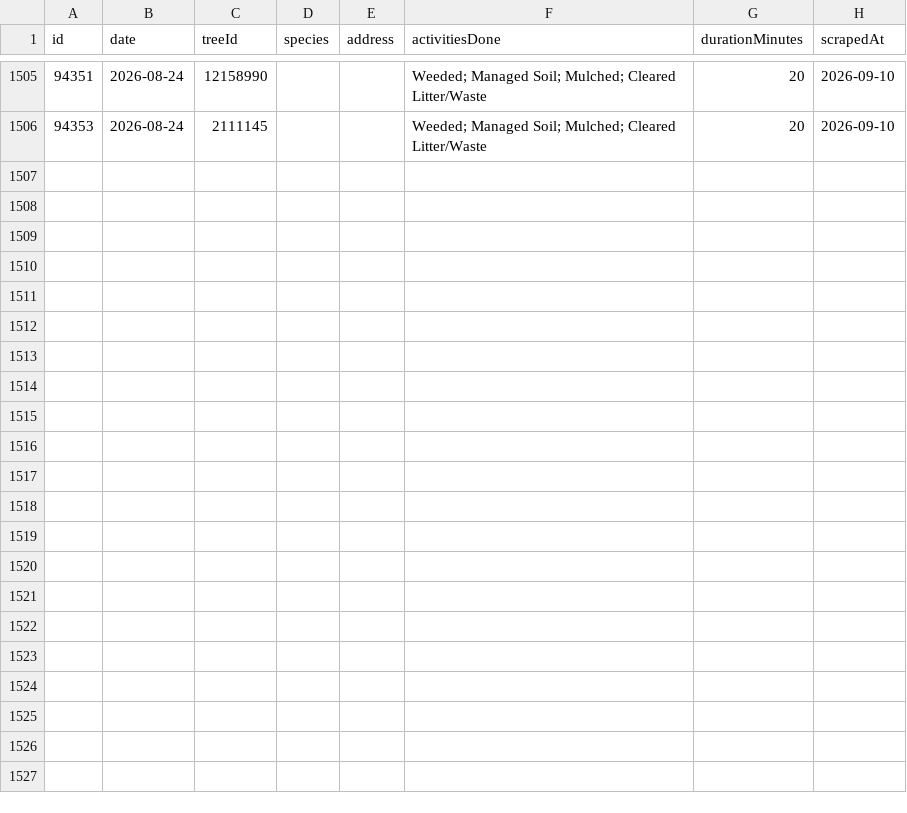
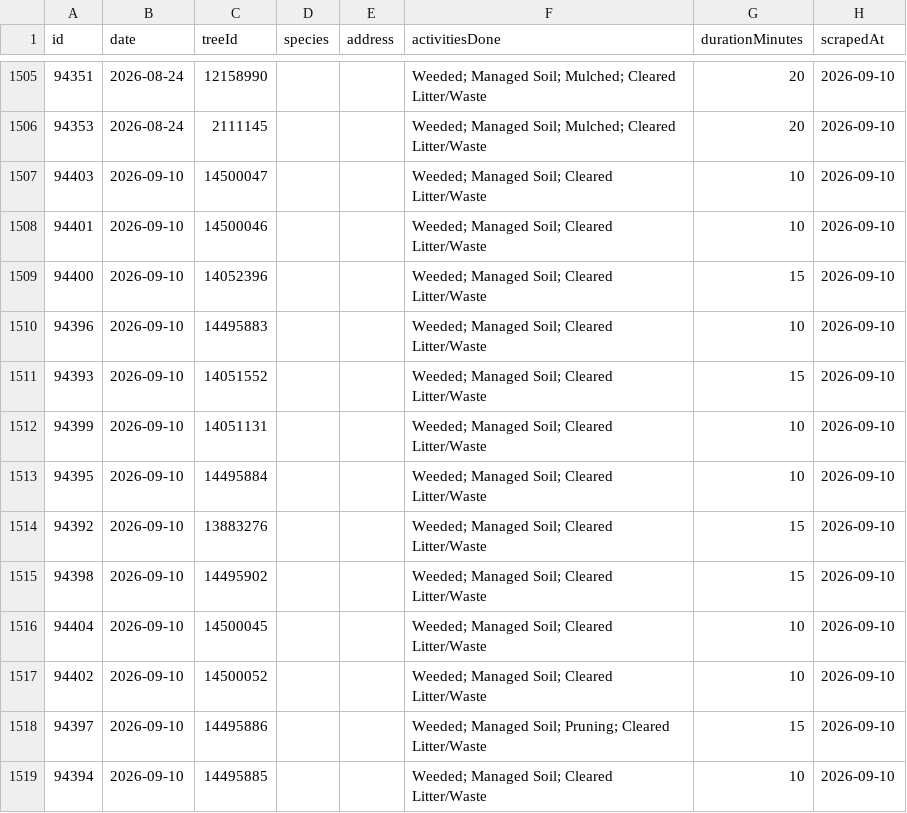
Before and after one commit to hadas-lesecologycenter/nyc-tree-dashboard, a CSV file: data/activities.csv, drawn as a sheet; only a part is shown, gaps mark what is left out; the diff names each change by its address in the sheet, - before the commit and + after, or states it on an @@ line.

Commit message:
Sync 2026-09-10 (+13 activities)

```diff
--- a/data/activities.csv
+++ b/data/activities.csv
+row 1507: 94403 | 2026-09-10 | 14500047 |  |  | Weeded; Managed Soil; Cleared Litter/Waste | 10 | 2026-09-10
+row 1508: 94401 | 2026-09-10 | 14500046 |  |  | Weeded; Managed Soil; Cleared Litter/Waste | 10 | 2026-09-10
+row 1509: 94400 | 2026-09-10 | 14052396 |  |  | Weeded; Managed Soil; Cleared Litter/Waste | 15 | 2026-09-10
+row 1510: 94396 | 2026-09-10 | 14495883 |  |  | Weeded; Managed Soil; Cleared Litter/Waste | 10 | 2026-09-10
+row 1511: 94393 | 2026-09-10 | 14051552 |  |  | Weeded; Managed Soil; Cleared Litter/Waste | 15 | 2026-09-10
+row 1512: 94399 | 2026-09-10 | 14051131 |  |  | Weeded; Managed Soil; Cleared Litter/Waste | 10 | 2026-09-10
+row 1513: 94395 | 2026-09-10 | 14495884 |  |  | Weeded; Managed Soil; Cleared Litter/Waste | 10 | 2026-09-10
+row 1514: 94392 | 2026-09-10 | 13883276 |  |  | Weeded; Managed Soil; Cleared Litter/Waste | 15 | 2026-09-10
+row 1515: 94398 | 2026-09-10 | 14495902 |  |  | Weeded; Managed Soil; Cleared Litter/Waste | 15 | 2026-09-10
+row 1516: 94404 | 2026-09-10 | 14500045 |  |  | Weeded; Managed Soil; Cleared Litter/Waste | 10 | 2026-09-10
+row 1517: 94402 | 2026-09-10 | 14500052 |  |  | Weeded; Managed Soil; Cleared Litter/Waste | 10 | 2026-09-10
+row 1518: 94397 | 2026-09-10 | 14495886 |  |  | Weeded; Managed Soil; Pruning; Cleared Litter/Waste | 15 | 2026-09-10
+row 1519: 94394 | 2026-09-10 | 14495885 |  |  | Weeded; Managed Soil; Cleared Litter/Waste | 10 | 2026-09-10
```
